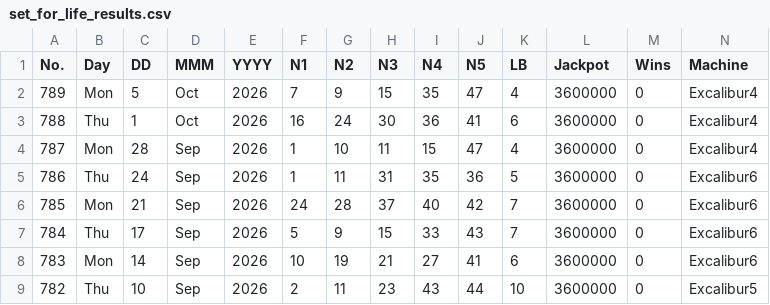
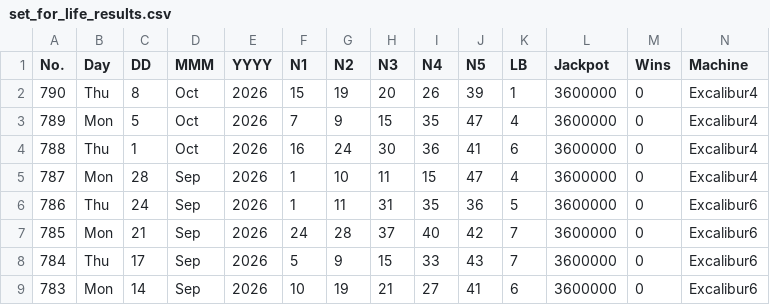
Before and after one commit to muckypaws/lottery-data, a CSV file: set_for_life_results.csv, drawn as a sheet; only a part is shown; the shorter side is filled out with more unchanged rows; rows hold the shown columns only; the diff names each change by its address in the sheet, - before the commit and + after, or states it on an @@ line.

```diff
--- a/set_for_life_results.csv
+++ b/set_for_life_results.csv
+row 2: 790 | Thu | 8 | Oct | 2026 | 15 | 19 | 20 | 26 | 39 | 1 | 3600000 | 0 | Excalibur4
```
Also changed, not shown: postcode_lottery_prizes.csv, set_for_life_prizes.csv, 5 other files.
